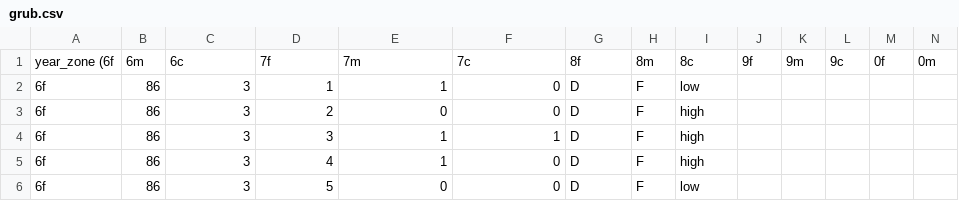
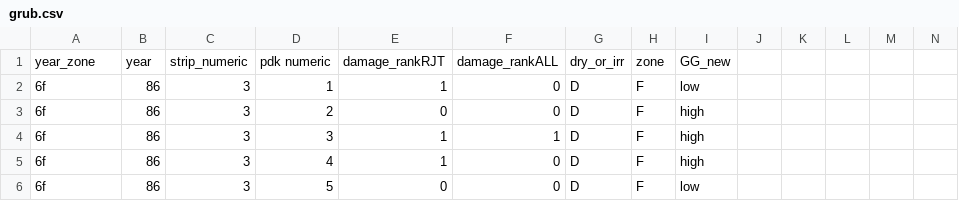
Before and after one commit to g3ryll/Datasets, a CSV file: grub.csv, drawn as a sheet; only a part is shown; removed rows and columns are numbered as before the commit, all else as after; rows hold the shown columns only; the diff names each change by its address in the sheet, - before the commit and + after, or states it on an @@ line.

Commit message:
Update grub.csv

```diff
--- a/grub.csv
+++ b/grub.csv
-row 1: year_zone (6f | 6m | 6c | 7f | 7m | 7c | 8f | 8m | 8c | 9f | 9m | 9c | 0f | 0m
+row 1: year_zone | year | strip_numeric | pdk numeric | damage_rankRJT | damage_rankALL | dry_or_irr | zone | GG_new
```
